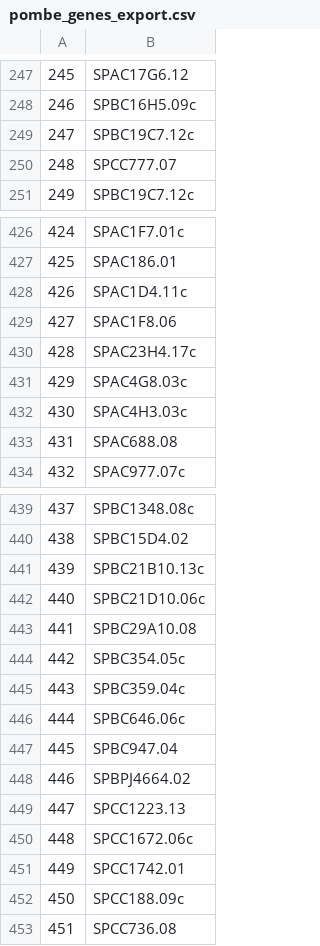
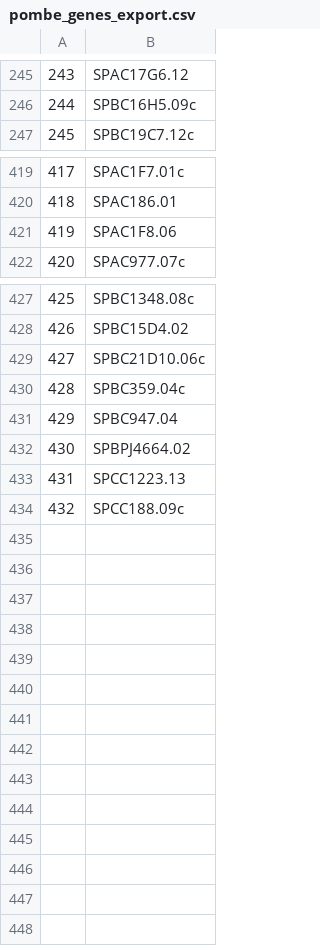
Before and after one commit to BKover99/S.-Pombe-MLPs, a CSV file: Bence folder/Orthologs/pombe_genes_export.csv, drawn as a sheet; only a part is shown, gaps mark what is left out; the diff covers the shown part only; the diff names each change by its address in the sheet, - before the commit and + after, or states it on an @@ line.

```diff
--- a/Bence folder/Orthologs/pombe_genes_export.csv
+++ b/Bence folder/Orthologs/pombe_genes_export.csv
@@ column A renumbered between rows 156 and 434 @@
-row 249: 247 | SPBC19C7.12c
-row 250: 248 | SPCC777.07
-row 428: 426 | SPAC1D4.11c
-row 430: 428 | SPAC23H4.17c
-row 431: 429 | SPAC4G8.03c
-row 432: 430 | SPAC4H3.03c
-row 433: 431 | SPAC688.08
-row 441: 439 | SPBC21B10.13c
-row 443: 441 | SPBC29A10.08
-row 444: 442 | SPBC354.05c
-row 446: 444 | SPBC646.06c
-row 450: 448 | SPCC1672.06c
-row 451: 449 | SPCC1742.01
-row 453: 451 | SPCC736.08
```
Also changed, not shown: 5 removed rows elsewhere in this file, Bence folder/Phenotypes/phenotype_gwas.csv, 44 other files.
